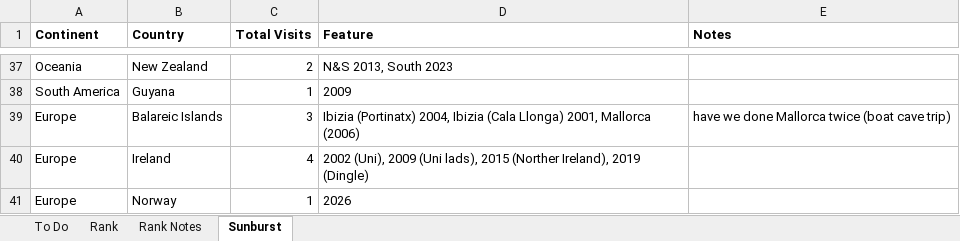
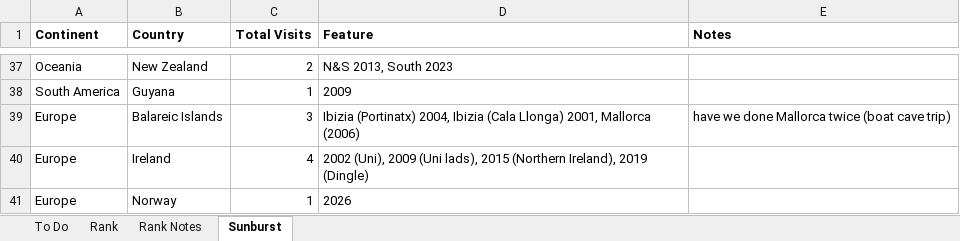
Before and after one commit to 2DegreesWest/hostedpages, an Excel workbook: traveldiary/data/TravelDiary_Info.xlsx, sheet Sunburst, drawn as a sheet; only a part is shown, gaps mark what is left out; values as stored, in another font and other column widths than the file's, no borders; the diff names each change by its address in the sheet, - before the commit and + after, or states it on an @@ line.

```diff
--- a/traveldiary/data/TravelDiary_Info.xlsx (sheet Sunburst)
+++ b/traveldiary/data/TravelDiary_Info.xlsx (sheet Sunburst)
-D40 (Feature): …lads), 2015 (Norther Ireland), 2019…
+D40 (Feature): …lads), 2015 (Northern Ireland), 2019…
```
Also changed, not shown: 6 other files.
